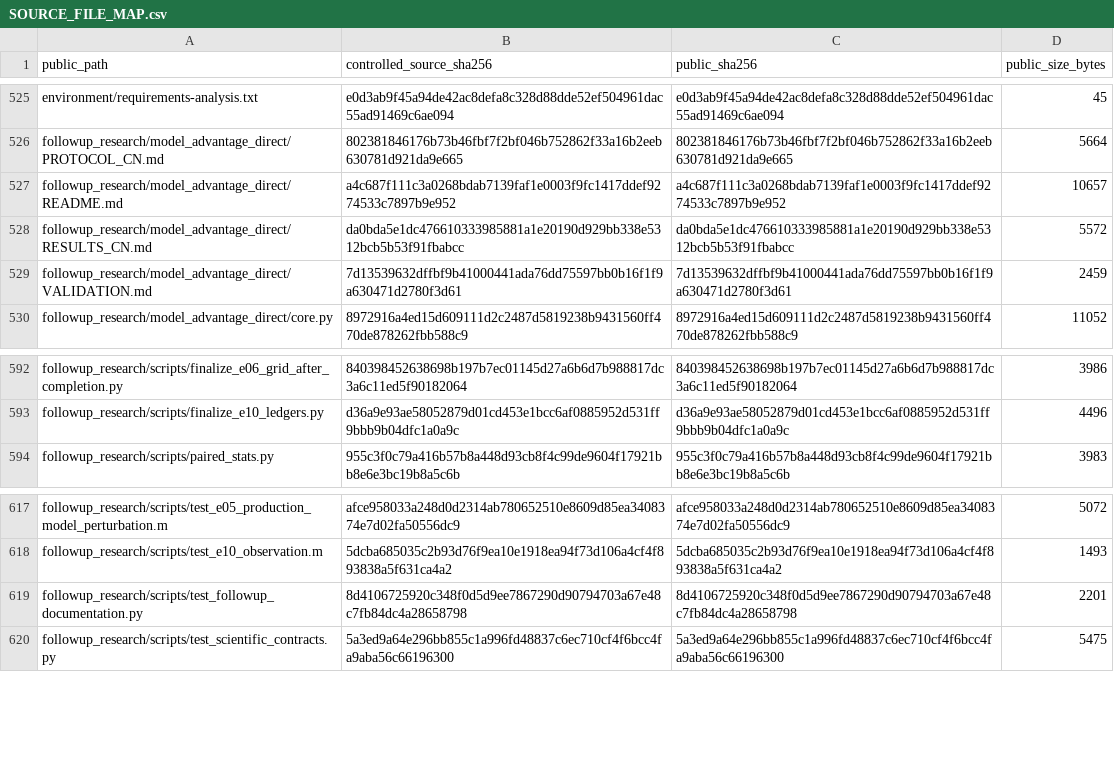
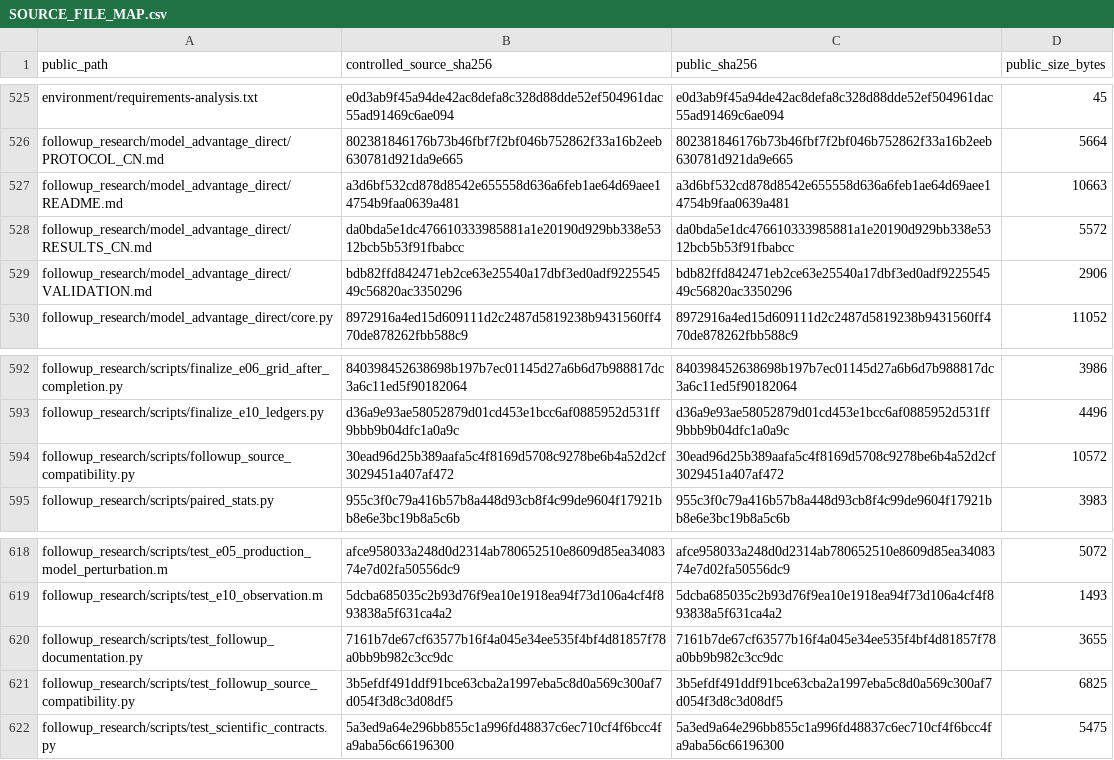
Before and after one commit to msqcxdx/ctrend-revisit-replication, a CSV file: provenance/SOURCE_FILE_MAP.csv, drawn as a sheet; only a part is shown, gaps mark what is left out.

Commit message:
Document verified follow-up source compatibility and test portable adapters

```diff
--- a/provenance/SOURCE_FILE_MAP.csv
+++ b/provenance/SOURCE_FILE_MAP.csv
@@ -526,5 +526,5 @@ environment/requirements-analysis.txt,e0d3ab9f45a94de42ac8defa8c328d88dde52ef504
 followup_research/model_advantage_direct/PROTOCOL_CN.md,802381846176b73b46fbf7f2bf046b752862f33a16b2eeb630781d921da9e665,802381846176b73b46fbf7f2bf046b752862f33a16b2eeb630781d921da9e665,5664
-followup_research/model_advantage_direct/README.md,a4c687f111c3a0268bdab7139faf1e0003f9fc1417ddef9274533c7897b9e952,a4c687f111c3a0268bdab7139faf1e0003f9fc1417ddef9274533c7897b9e952,10657
+followup_research/model_advantage_direct/README.md,a3d6bf532cd878d8542e655558d636a6feb1ae64d69aee14754b9faa0639a481,a3d6bf532cd878d8542e655558d636a6feb1ae64d69aee14754b9faa0639a481,10663
 followup_research/model_advantage_direct/RESULTS_CN.md,da0bda5e1dc476610333985881a1e20190d929bb338e5312bcb5b53f91fbabcc,da0bda5e1dc476610333985881a1e20190d929bb338e5312bcb5b53f91fbabcc,5572
-followup_research/model_advantage_direct/VALIDATION.md,7d13539632dffbf9b41000441ada76dd75597bb0b16f1f9a630471d2780f3d61,7d13539632dffbf9b41000441ada76dd75597bb0b16f1f9a630471d2780f3d61,2459
+followup_research/model_advantage_direct/VALIDATION.md,bdb82ffd842471eb2ce63e25540a17dbf3ed0adf922554549c56820ac3350296,bdb82ffd842471eb2ce63e25540a17dbf3ed0adf922554549c56820ac3350296,2906
 followup_research/model_advantage_direct/core.py,8972916a4ed15d609111d2c2487d5819238b9431560ff470de878262fbb588c9,8972916a4ed15d609111d2c2487d5819238b9431560ff470de878262fbb588c9,11052
@@ -593,2 +593,3 @@ followup_research/scripts/finalize_e06_grid_after_completion.py,840398452638698b
 followup_research/scripts/finalize_e10_ledgers.py,d36a9e93ae58052879d01cd453e1bcc6af0885952d531ff9bbb9b04dfc1a0a9c,d36a9e93ae58052879d01cd453e1bcc6af0885952d531ff9bbb9b04dfc1a0a9c,4496
+followup_research/scripts/followup_source_compatibility.py,30ead96d25b389aafa5c4f8169d5708c9278be6b4a52d2cf3029451a407af472,30ead96d25b389aafa5c4f8169d5708c9278be6b4a52d2cf3029451a407af472,10572
 followup_research/scripts/paired_stats.py,955c3f0c79a416b57b8a448d93cb8f4c99de9604f17921bb8e6e3bc19b8a5c6b,955c3f0c79a416b57b8a448d93cb8f4c99de9604f17921bb8e6e3bc19b8a5c6b,3983
@@ -618,3 +619,4 @@ followup_research/scripts/test_e05_production_model_perturbation.m,afce958033a24
 followup_research/scripts/test_e10_observation.m,5dcba685035c2b93d76f9ea10e1918ea94f73d106a4cf4f893838a5f631ca4a2,5dcba685035c2b93d76f9ea10e1918ea94f73d106a4cf4f893838a5f631ca4a2,1493
-followup_research/scripts/test_followup_documentation.py,8d4106725920c348f0d5d9ee7867290d90794703a67e48c7fb84dc4a28658798,8d4106725920c348f0d5d9ee7867290d90794703a67e48c7fb84dc4a28658798,2201
+followup_research/scripts/test_followup_documentation.py,7161b7de67cf63577b16f4a045e34ee535f4bf4d81857f78a0bb9b982c3cc9dc,7161b7de67cf63577b16f4a045e34ee535f4bf4d81857f78a0bb9b982c3cc9dc,3655
+followup_research/scripts/test_followup_source_compatibility.py,3b5efdf491ddf91bce63cba2a1997eba5c8d0a569c300af7d054f3d8c3d08df5,3b5efdf491ddf91bce63cba2a1997eba5c8d0a569c300af7d054f3d8c3d08df5,6825
 followup_research/scripts/test_scientific_contracts.py,5a3ed9a64e296bb855c1a996fd48837c6ec710cf4f6bcc4fa9aba56c66196300,5a3ed9a64e296bb855c1a996fd48837c6ec710cf4f6bcc4fa9aba56c66196300,5475
```
Also changed, not shown: 8 other files.
